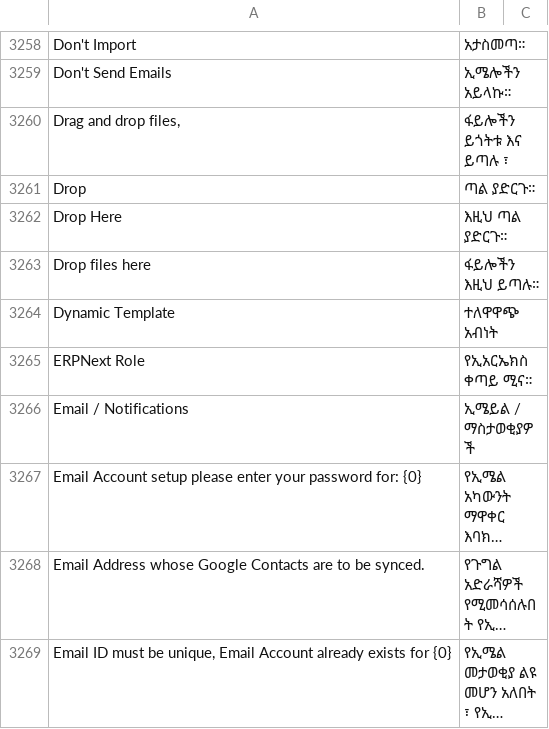
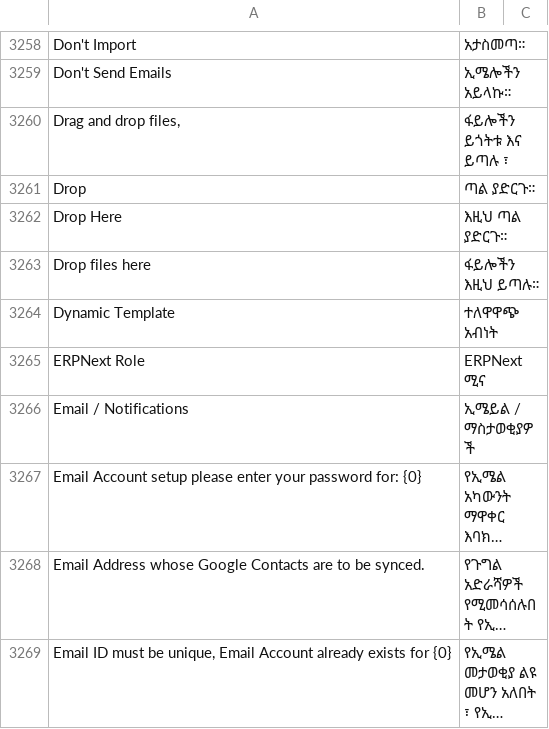
Before and after one commit to hanzoai/frappe, a CSV file: frappe/translations/am.csv, drawn as a sheet; only a part is shown, gaps mark what is left out; long unchanged cells end in ….

```diff
--- a/frappe/translations/am.csv
+++ b/frappe/translations/am.csv
@@ -3264,3 +3264,3 @@ Drop files here,ፋይሎችን እዚህ ይጣሉ።,
 Dynamic Template,ተለዋዋጭ አብነት,
-ERPNext Role,የኢአርኤክስ ቀጣይ ሚና።,
+ERPNext Role,ERPNext ሚና,
 Email / Notifications,ኢሜይል / ማስታወቂያዎች,
```
Also changed, not shown: frappe/translations/af.csv, frappe/translations/it.csv, 10 other files.
